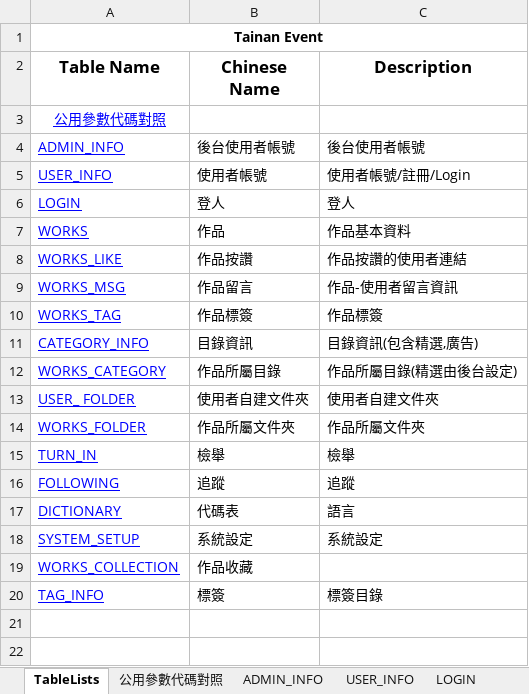
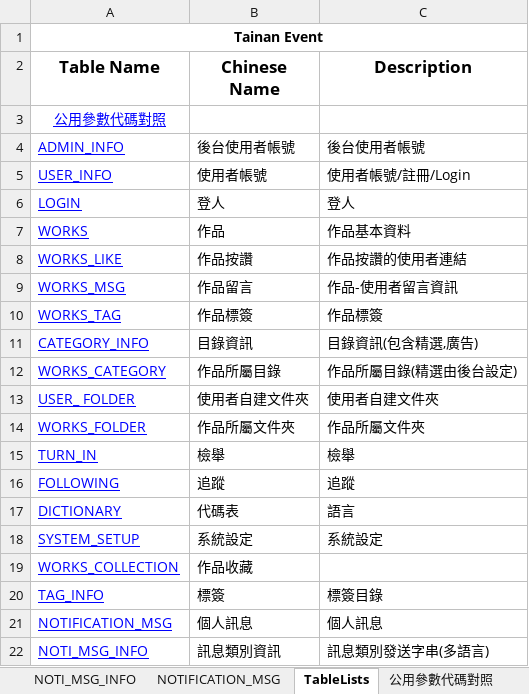
Before and after one commit to jimmyxiao/Bonnie, an Excel workbook: doc/SASD/DB_Tables_BonnieDraw.xlsm, sheet TableLists, drawn as a sheet; values as stored, in another font and other column widths than the file's, no borders; the diff names each change by its address in the sheet, - before the commit and + after, or states it on an @@ line.

Commit message:
個人訊息Table 個人訊息 webAPI

```diff
--- a/doc/SASD/DB_Tables_BonnieDraw.xlsm (sheet TableLists)
+++ b/doc/SASD/DB_Tables_BonnieDraw.xlsm (sheet TableLists)
+sheet tab: NOTI_MSG_INFO
+sheet tab: NOTIFICATION_MSG
+row 21: NOTIFICATION_MSG | 個人訊息 | 個人訊息
+row 22: NOTI_MSG_INFO | 訊息類別資訊 | 訊息類別發送字串(多語言)
```
Also changed, not shown: charts or pictures, doc/SASD/WebAPIBonnieDraw.xlsm.
